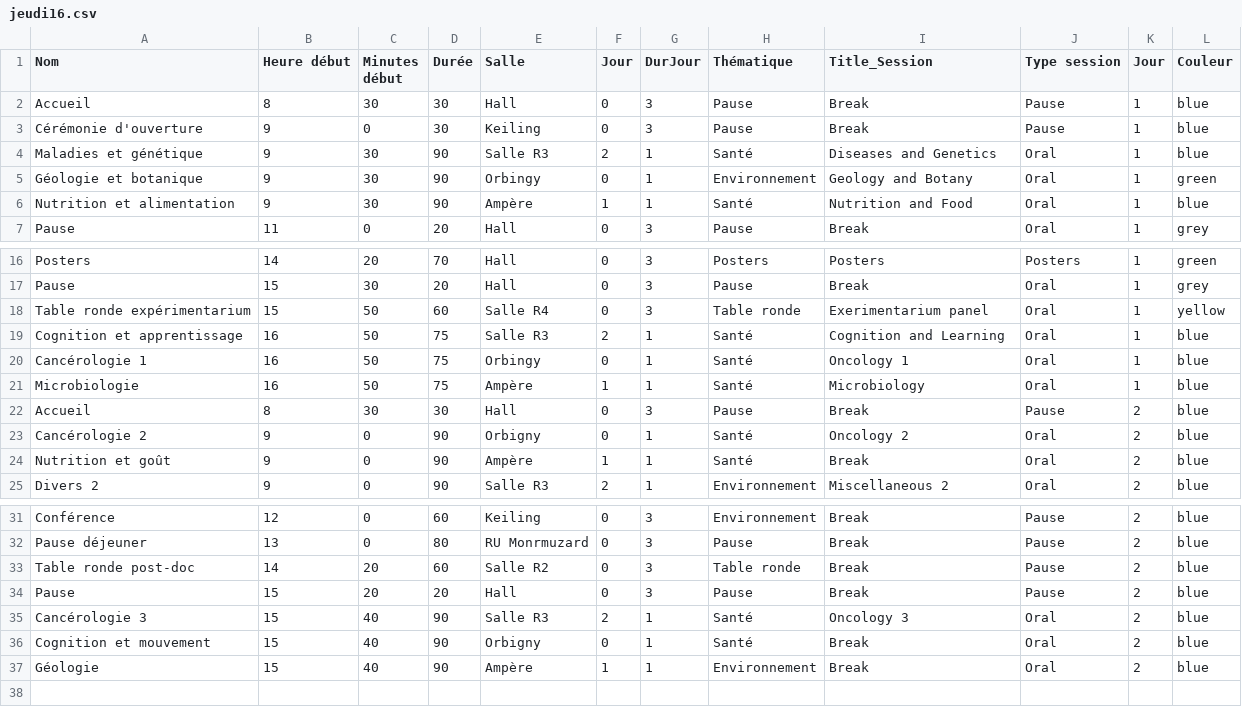
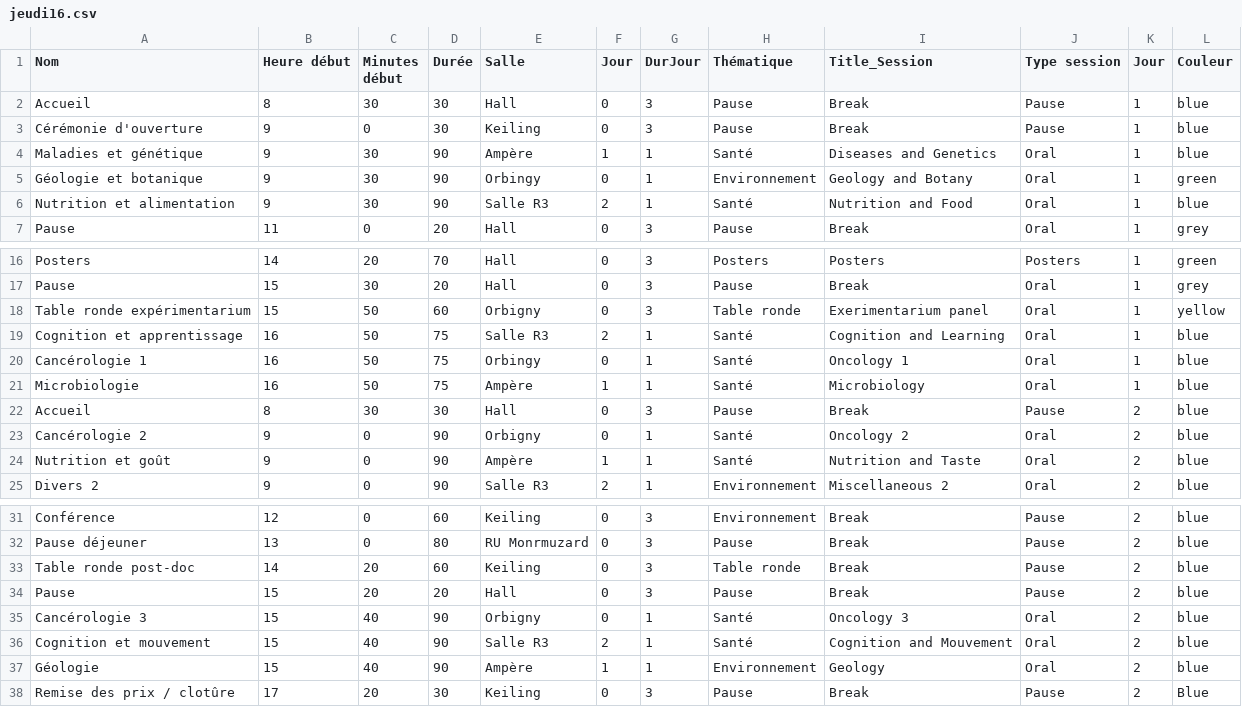
Before and after one commit to flofiz/FJC2022, a CSV file: assets/jeudi16.csv, drawn as a sheet; only a part is shown, gaps mark what is left out.

```diff
--- a/assets/jeudi16.csv
+++ b/assets/jeudi16.csv
@@ -3,5 +3,5 @@ Accueil;8;30;30;Hall;0;3;Pause;Break;Pause;1;blue
 Cérémonie d'ouverture;9;0;30;Keiling;0;3;Pause;Break;Pause;1;blue
-Maladies et génétique;9;30;90;Salle R3;2;1;Santé;Diseases and Genetics;Oral;1;blue
+Maladies et génétique;9;30;90;Ampère;1;1;Santé;Diseases and Genetics;Oral;1;blue
 Géologie et botanique;9;30;90;Orbingy;0;1;Environnement;Geology and Botany;Oral;1;green
-Nutrition et alimentation;9;30;90;Ampère;1;1;Santé;Nutrition and Food;Oral;1;blue
+Nutrition et alimentation;9;30;90;Salle R3;2;1;Santé;Nutrition and Food;Oral;1;blue
 Pause;11;0;20;Hall;0;3;Pause;Break;Oral;1;grey
@@ -17,3 +17,3 @@ Posters;14;20;70;Hall;0;3;Posters;Posters;Posters;1;green
 Pause;15;30;20;Hall;0;3;Pause;Break;Oral;1;grey
-Table ronde expérimentarium;15;50;60;Salle R4;0;3;Table ronde;Exerimentarium panel;Oral;1;yellow
+Table ronde expérimentarium;15;50;60;Orbigny;0;3;Table ronde;Exerimentarium panel;Oral;1;yellow
 Cognition et apprentissage;16;50;75;Salle R3;2;1;Santé;Cognition and Learning;Oral;1;blue
@@ -23,3 +23,3 @@ Accueil;8;30;30;Hall;0;3;Pause;Break;Pause;2;blue
 Cancérologie 2;9;0;90;Orbigny;0;1;Santé;Oncology 2;Oral;2;blue
-Nutrition et goût;9;0;90;Ampère;1;1;Santé;Break;Oral;2;blue
+Nutrition et goût;9;0;90;Ampère;1;1;Santé;Nutrition and Taste;Oral;2;blue
 Divers 2;9;0;90;Salle R3;2;1;Environnement;Miscellaneous 2;Oral;2;blue
@@ -32,6 +32,7 @@ Conférence;12;0;60;Keiling;0;3;Environnement;Break;Pause;2;blue
 Pause déjeuner;13;0;80;RU Monrmuzard;0;3;Pause;Break;Pause;2;blue
-Table ronde post-doc;14;20;60;Salle R2;0;3;Table ronde;Break;Pause;2;blue
+Table ronde post-doc;14;20;60;Keiling;0;3;Table ronde;Break;Pause;2;blue
 Pause;15;20;20;Hall;0;3;Pause;Break;Pause;2;blue
-Cancérologie 3;15;40;90;Salle R3;2;1;Santé;Oncology 3;Oral;2;blue
-Cognition et mouvement;15;40;90;Orbigny;0;1;Santé;Break;Oral;2;blue
-Géologie;15;40;90;Ampère;1;1;Environnement;Break;Oral;2;blue
+Cancérologie 3;15;40;90;Orbigny;0;1;Santé;Oncology 3;Oral;2;blue
+Cognition et mouvement;15;40;90;Salle R3;2;1;Santé;Cognition and Mouvement;Oral;2;blue
+Géologie;15;40;90;Ampère;1;1;Environnement;Geology;Oral;2;blue
+Remise des prix / clotûre;17;20;30;Keiling;0;3;Pause;Break;Pause;2;Blue
```
Also changed, not shown: 6 other files.
